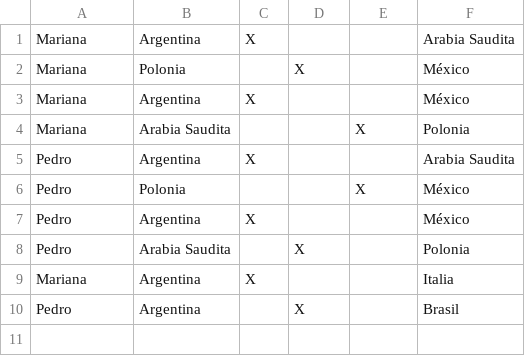
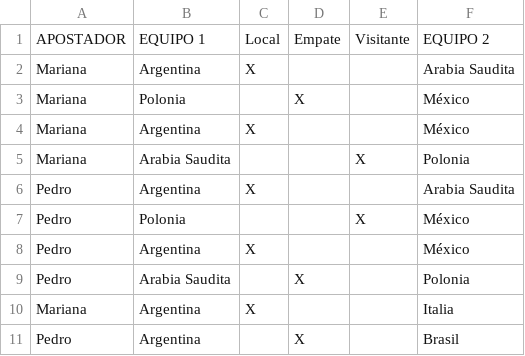
Before and after one commit to caucota/UTN_Curso_Java_TrabaoIntegrador_ent2, a CSV file: src/resources/pronostico.csv, drawn as a sheet.

```diff
--- a/src/resources/pronostico.csv
+++ b/src/resources/pronostico.csv
@@ -1 +1,2 @@
+APOSTADOR,EQUIPO 1,Local,Empate,Visitante,EQUIPO 2
 Mariana,Argentina,X,,,Arabia Saudita
```
Also changed, not shown: src/resources/resultados.csv, 15 other files.
